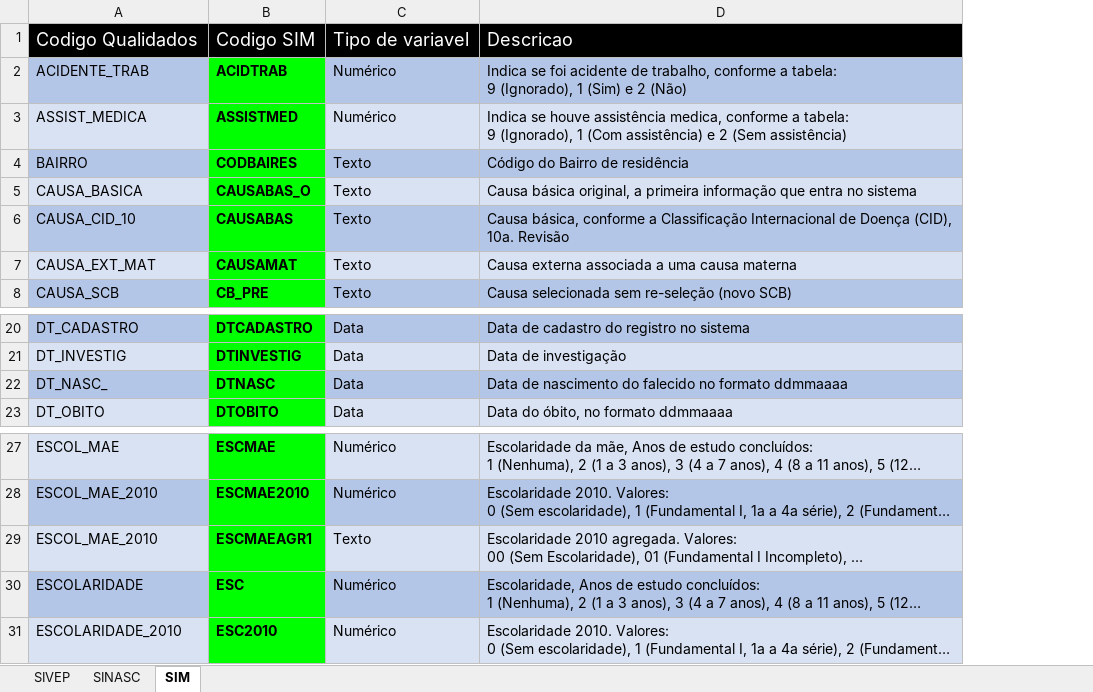
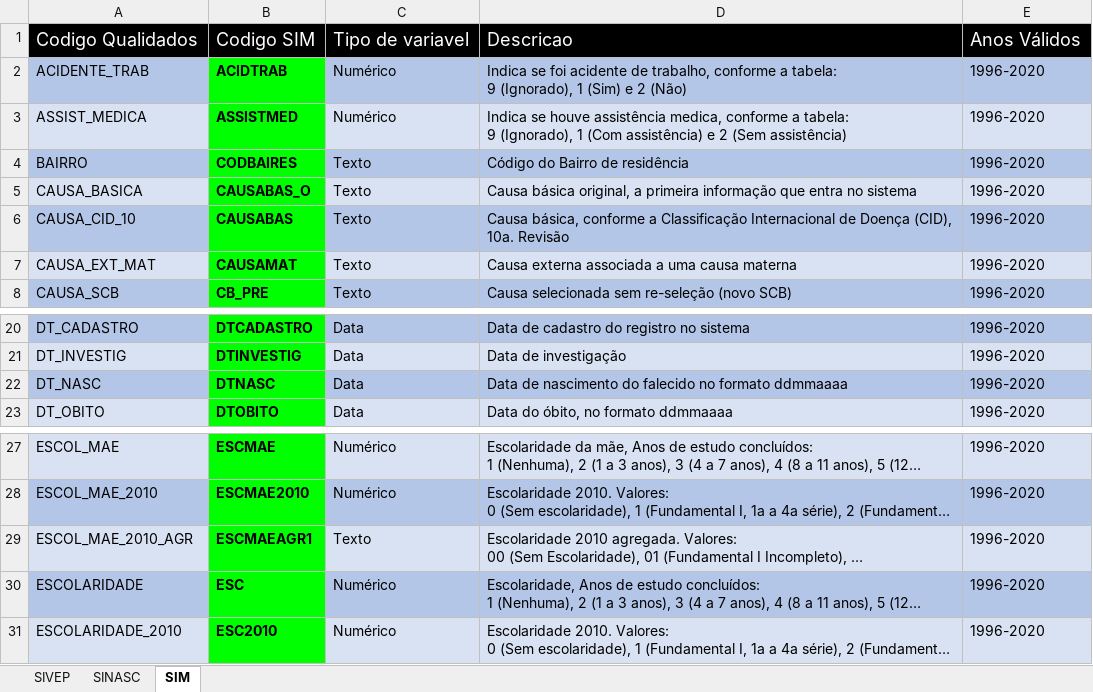
Before and after one commit to observatorioobstetrico/Qualidados, an Excel workbook: data1/dicionarios.xlsx, sheet SIM, drawn as a sheet; only a part is shown, gaps mark what is left out; long unchanged cells end in …; values as stored, in another font and other column widths than the file's, no borders; charts and pictures not drawn; the diff names each change by its address in the sheet, - before the commit and + after, or states it on an @@ line.

```diff
--- a/data1/dicionarios.xlsx (sheet SIM)
+++ b/data1/dicionarios.xlsx (sheet SIM)
+column E, rows 1-8: Anos Válidos | 1996-2020 | 1996-2020 | 1996-2020 | 1996-2020 | 1996-2020 | 1996-2020 | 1996-2020; rows 20-23: all 1996-2020; rows 27-31: all 1996-2020
-A22: DT_NASC_
+A22: DT_NASC
-A29: ESCOL_MAE_2010
+A29: ESCOL_MAE_2010_AGR
```
Also changed, not shown: sheet SINASC, sheet SIVEP, 41 other files.
